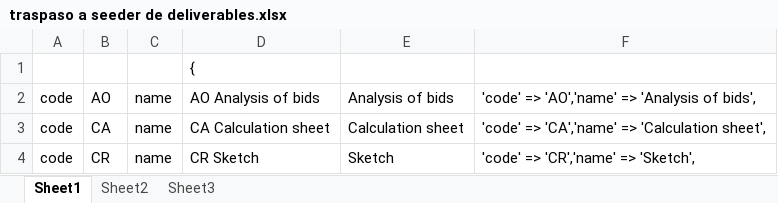
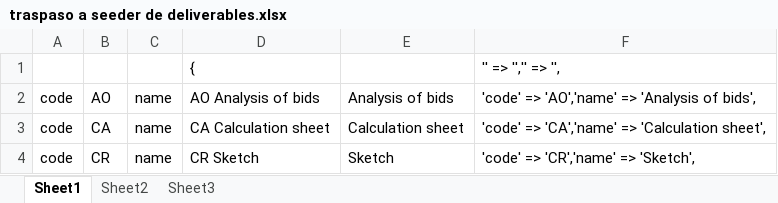
Before and after one commit to leandroprada/c-documents, an Excel workbook: traspaso a seeder de deliverables.xlsx, sheet Sheet1, drawn as a sheet; only a part is shown; values as stored, in another font and other column widths than the file's, no borders; conditional formats not drawn; the diff names each change by its address in the sheet, - before the commit and + after, or states it on an @@ line.

```diff
--- a/traspaso a seeder de deliverables.xlsx (sheet Sheet1)
+++ b/traspaso a seeder de deliverables.xlsx (sheet Sheet1)
-F1: (empty)
+F1: '' => '','' => '',
```
Also changed, not shown: 19 other files.
